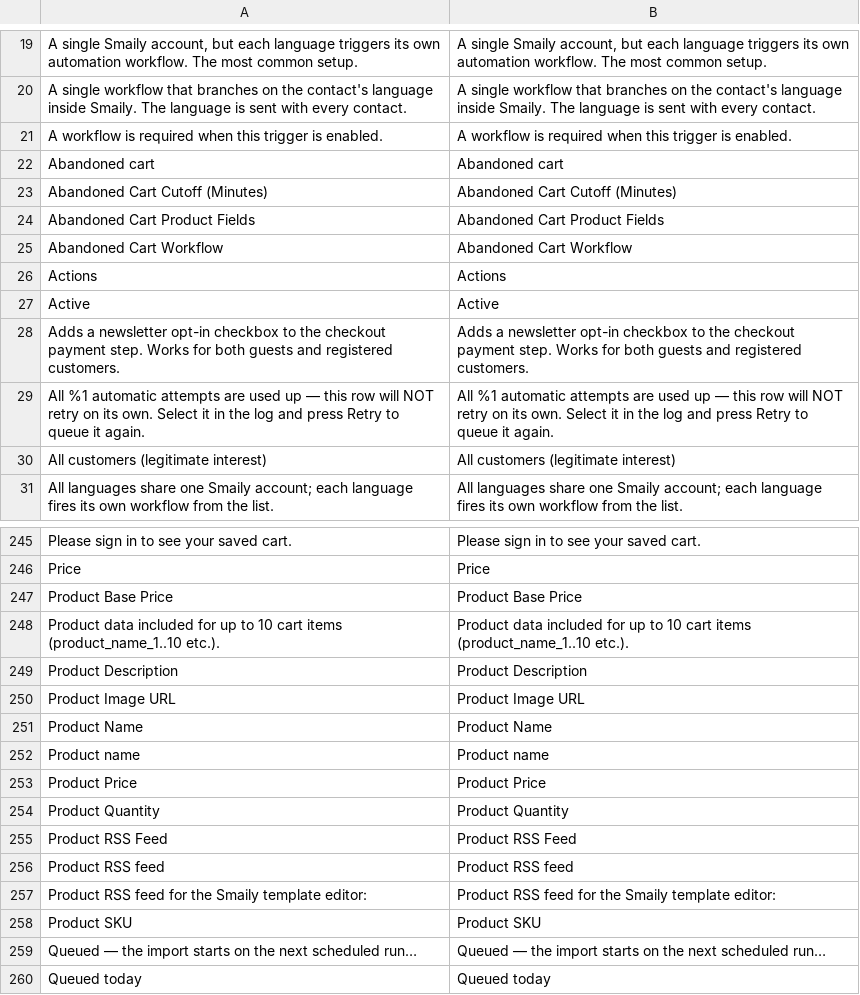
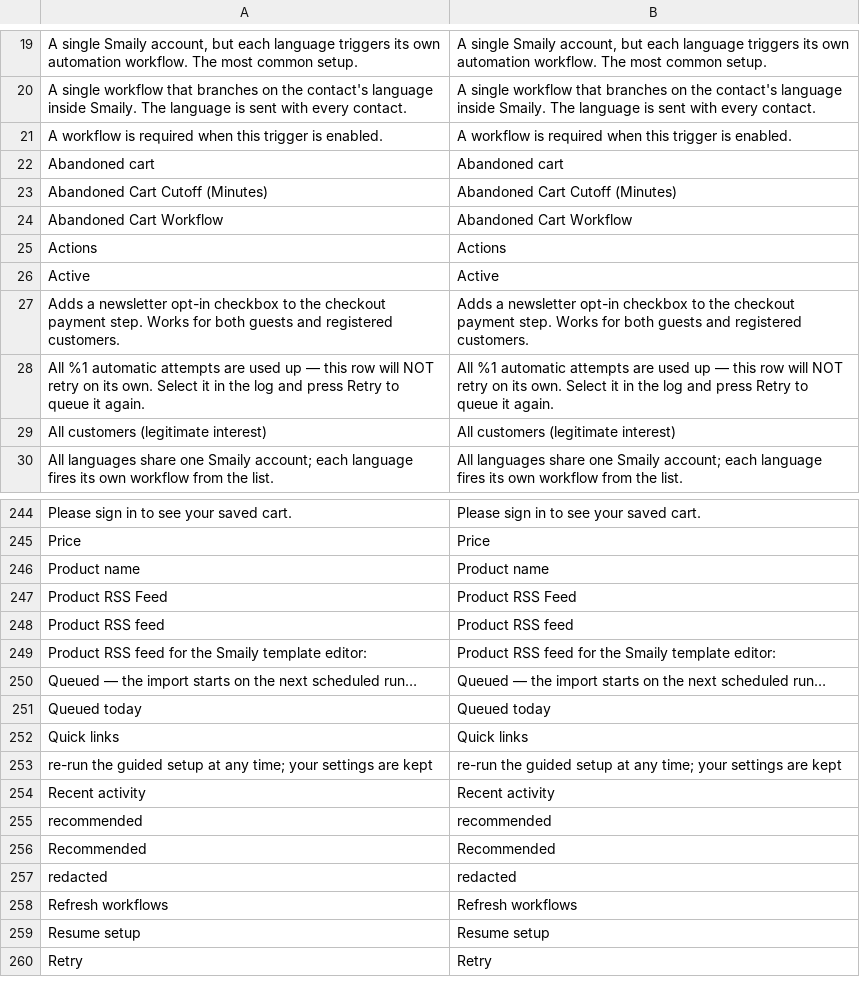
Before and after one commit to erkkimarkus/magento-connect, a CSV file: i18n/en_US.csv, drawn as a sheet; only a part is shown, gaps mark what is left out; the shorter side is filled out with more unchanged rows; the diff names each change by its address in the sheet, - before the commit and + after, or states it on an @@ line.

```diff
--- a/i18n/en_US.csv
+++ b/i18n/en_US.csv
-row 24: Abandoned Cart Product Fields | Abandoned Cart Product Fields
-row 247: Product Base Price | Product Base Price
-row 248: Product data included for up to 10 cart items (product_name_1..10 etc.). | Product data included for up to 10 cart items (product_name_1..10 etc.).
-row 249: Product Description | Product Description
-row 250: Product Image URL | Product Image URL
-row 251: Product Name | Product Name
-row 253: Product Price | Product Price
-row 254: Product Quantity | Product Quantity
-row 258: Product SKU | Product SKU
```
Also changed, not shown: i18n/et_EE.csv, 17 other files.
